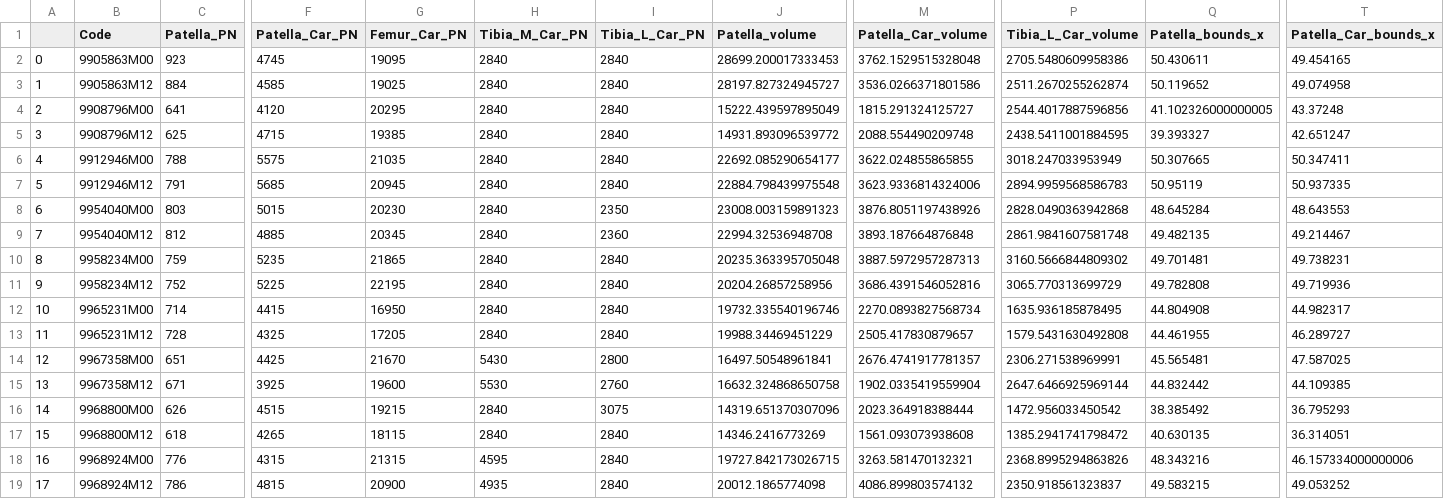
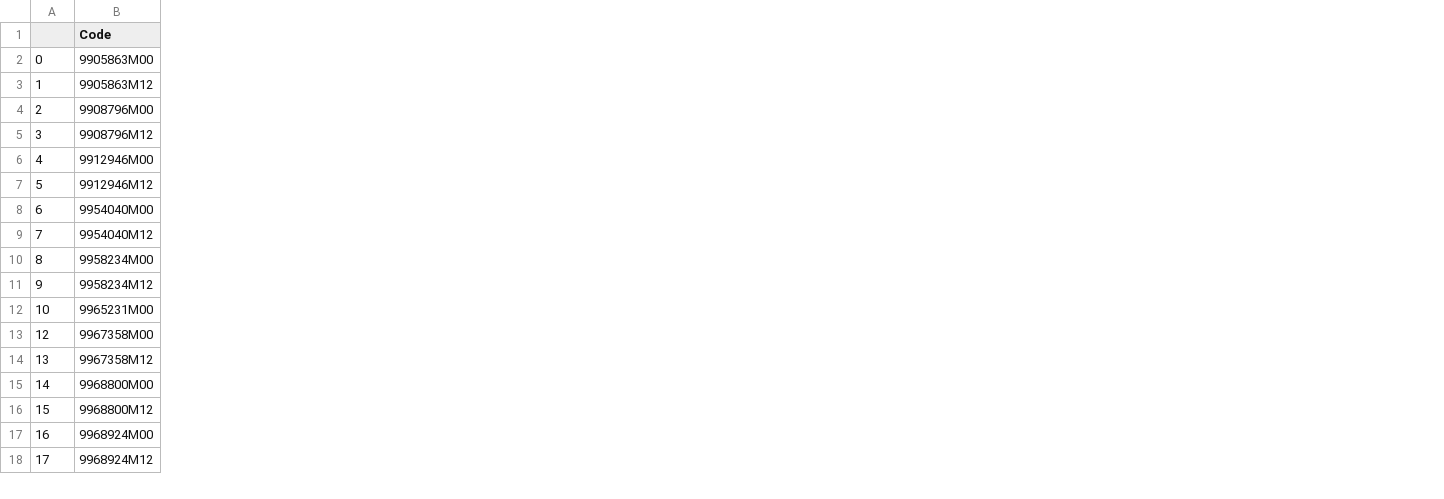
Before and after one commit to cs481-ekh/f22-ai-cbl, a CSV file: data/processed/set_2/out_cleaned.csv, drawn as a sheet; only a part is shown, gaps mark what is left out; rows hold the shown columns only; the diff covers the shown part only; the diff names each change by its address in the sheet, - before the commit and + after, or states it on an @@ line.

```diff
--- a/data/processed/set_2/out_cleaned.csv
+++ b/data/processed/set_2/out_cleaned.csv
-column C (Patella_PN), rows 2-12: 923 | 884 | 641 | 625 | 788 | 791 | 803 | 812 | 759 | 752 | 714; rows 14-19: 651 | 671 | 626 | 618 | 776 | 786
-column F (Patella_Car_PN), rows 2-12: 4745 | 4585 | 4120 | 4715 | 5575 | 5685 | 5015 | 4885 | 5235 | 5225 | 4415; rows 14-19: 4425 | 3925 | 4515 | 4265 | 4315 | 4815
-column G (Femur_Car_PN), rows 2-12: 19095 | 19025 | 20295 | 19385 | 21035 | 20945 | 20230 | 20345 | 21865 | 22195 | 16950; rows 14-19: 21670 | 19600 | 19215 | 18115 | 21315 | 20900
-column H (Tibia_M_Car_PN), rows 2-12: all 2840; rows 14-19: 5430 | 5530 | 2840 | 2840 | 4595 | 4935
-column I (Tibia_L_Car_PN), rows 2-12: 2840 | 2840 | 2840 | 2840 | 2840 | 2840 | 2350 | 2360 | 2840 | 2840 | 2840; rows 14-19: 2800 | 2760 | 3075 | 2840 | 2840 | 2840
-column J (Patella_volume), rows 2-12: 28699.200017333453 | 28197.827324945727 | 15222.439597895049 | 14931.893096539772 | 22692.085290654177 | 22884.798439975548 | 23008.003159891323 | 22994.32536948708 | 20235.363395705048 | 20204.26857258956 | 19732.335540196746; rows 14-19: 16497.50548961841 | 16632.324868650758 | 14319.651370307096 | 14346.2416773269 | 19727.842173026715 | 20012.1865774098
-column M (Patella_Car_volume), rows 2-12: 3762.1529515328048 | 3536.0266371801586 | 1815.291324125727 | 2088.554490209748 | 3622.024855865855 | 3623.9336814324006 | 3876.8051197438926 | 3893.187664876848 | 3887.5972957287313 | 3686.4391546052816 | 2270.0893827568734; rows 14-19: 2676.4741917781357 | 1902.0335419559904 | 2023.364918388444 | 1561.093073938608 | 3263.581470132321 | 4086.899803574132
-column P (Tibia_L_Car_volume), rows 2-12: 2705.5480609958386 | 2511.2670255262874 | 2544.4017887596856 | 2438.5411001884595 | 3018.247033953949 | 2894.9959568586783 | 2828.0490363942868 | 2861.9841607581748 | 3160.5666844809302 | 3065.770313699729 | 1635.936185878495; rows 14-19: 2306.271538969991 | 2647.6466925969144 | 1472.956033450542 | 1385.2941741798472 | 2368.8995294863826 | 2350.918561323837
-column Q (Patella_bounds_x), rows 2-12: 50.430611 | 50.119652 | 41.102326000000005 | 39.393327 | 50.307665 | 50.95119 | 48.645284 | 49.482135 | 49.701481 | 49.782808 | 44.804908; rows 14-19: 45.565481 | 44.832442 | 38.385492 | 40.630135 | 48.343216 | 49.583215
-column T (Patella_Car_bounds_x), rows 2-12: 49.454165 | 49.074958 | 43.37248 | 42.651247 | 50.347411 | 50.937335 | 48.643553 | 49.214467 | 49.738231 | 49.719936 | 44.982317; rows 14-19: 47.587025 | 44.109385 | 36.795293 | 36.314051 | 46.157334000000006 | 49.053252
-row 13: 11 | 9965231M12 | 728 | 4325 | 17205 | 2840 | 2840 | 19988.34469451229 | 2505.417830879657 | 1579.5431630492808 | 44.461955 | 46.289727
```
Also changed, not shown: 17 removed columns elsewhere in this file, 7 other files.
